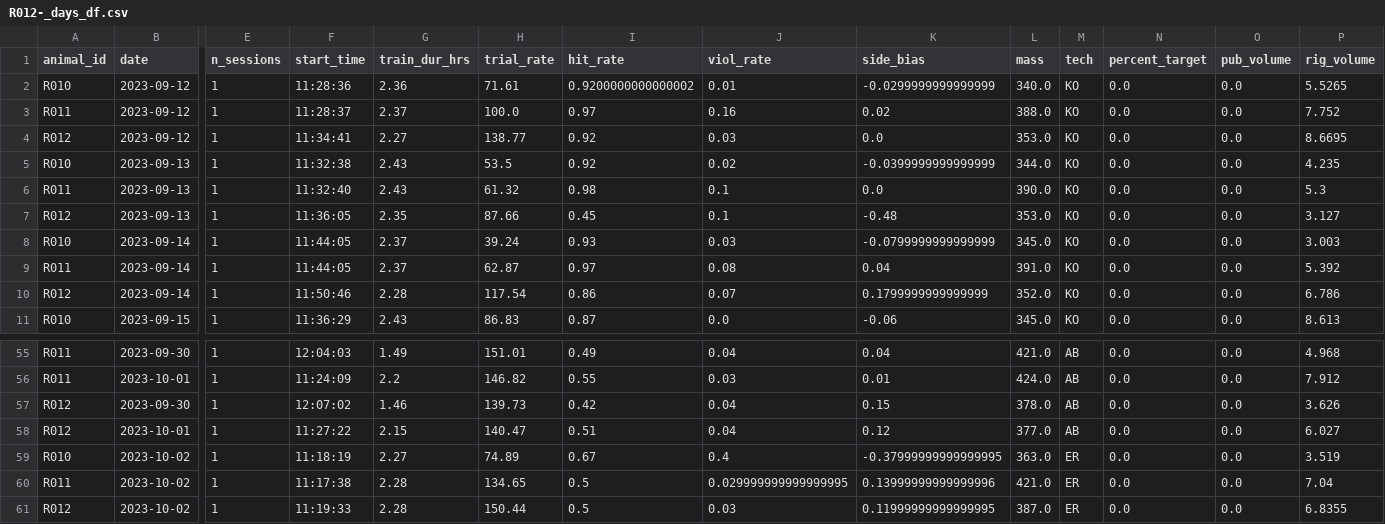
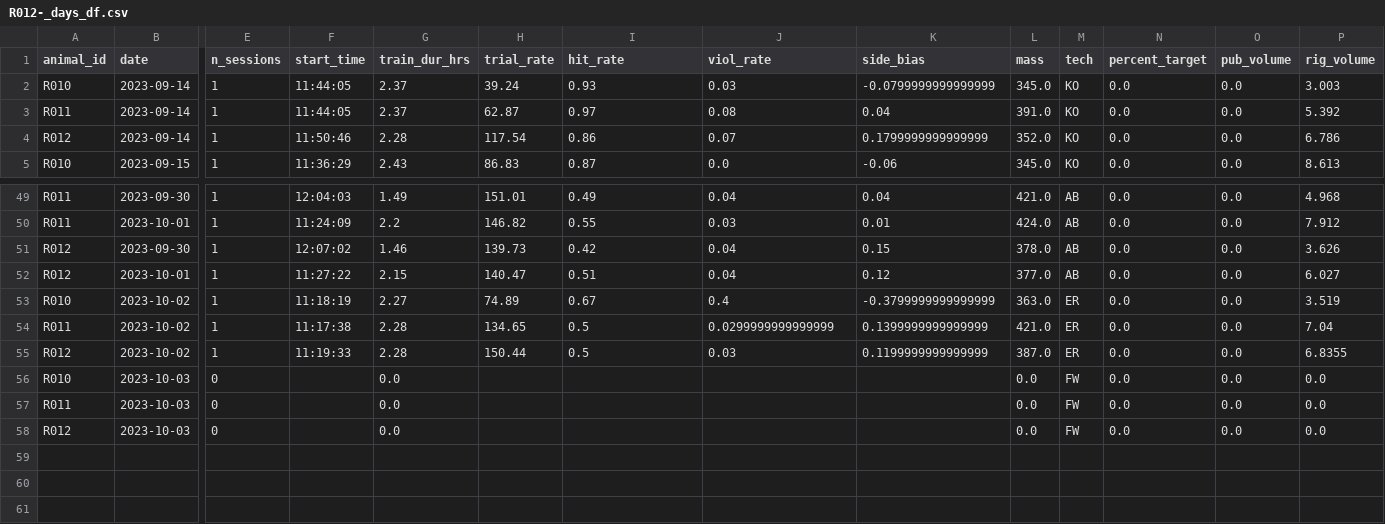
Before and after one commit to Brody-Lab/jbreda_animal_training, a CSV file: data/days_dfs/R012-_days_df.csv, drawn as a sheet; only a part is shown, gaps mark what is left out; removed rows and columns are numbered as before the commit, all else as after; rows hold the shown columns only; the diff names each change by its address in the sheet, - before the commit and + after, or states it on an @@ line.

```diff
--- a/data/days_dfs/R012-_days_df.csv
+++ b/data/days_dfs/R012-_days_df.csv
-row 2: R010 | 2023-09-12 | 1 | 11:28:36 | 2.36 | 71.61 | 0.9200000000000002 | 0.01 | -0.0299999999999999 | 340.0 | KO | 0.0 | 0.0 | 5.5265
-row 3: R011 | 2023-09-12 | 1 | 11:28:37 | 2.37 | 100.0 | 0.97 | 0.16 | 0.02 | 388.0 | KO | 0.0 | 0.0 | 7.752
-row 4: R012 | 2023-09-12 | 1 | 11:34:41 | 2.27 | 138.77 | 0.92 | 0.03 | 0.0 | 353.0 | KO | 0.0 | 0.0 | 8.6695
-row 5: R010 | 2023-09-13 | 1 | 11:32:38 | 2.43 | 53.5 | 0.92 | 0.02 | -0.0399999999999999 | 344.0 | KO | 0.0 | 0.0 | 4.235
-row 6: R011 | 2023-09-13 | 1 | 11:32:40 | 2.43 | 61.32 | 0.98 | 0.1 | 0.0 | 390.0 | KO | 0.0 | 0.0 | 5.3
-row 7: R012 | 2023-09-13 | 1 | 11:36:05 | 2.35 | 87.66 | 0.45 | 0.1 | -0.48 | 353.0 | KO | 0.0 | 0.0 | 3.127
-K53 (side_bias): -0.37999999999999995
+K53 (side_bias): -0.3799999999999999
-J54 (viol_rate): 0.029999999999999995
+J54 (viol_rate): 0.0299999999999999
-K54 (side_bias): 0.13999999999999996
+K54 (side_bias): 0.1399999999999999
-K55 (side_bias): 0.11999999999999995
+K55 (side_bias): 0.1199999999999999
+row 56: R010 | 2023-10-03 | 0 |  | 0.0 |  |  |  |  | 0.0 | FW | 0.0 | 0.0 | 0.0
+row 57: R011 | 2023-10-03 | 0 |  | 0.0 |  |  |  |  | 0.0 | FW | 0.0 | 0.0 | 0.0
+row 58: R012 | 2023-10-03 | 0 |  | 0.0 |  |  |  |  | 0.0 | FW | 0.0 | 0.0 | 0.0
```
Also changed, not shown: data/days_dfs/C2s_days_df.csv, data/days_dfs/R01s_days_df.csv, 25 other files.
